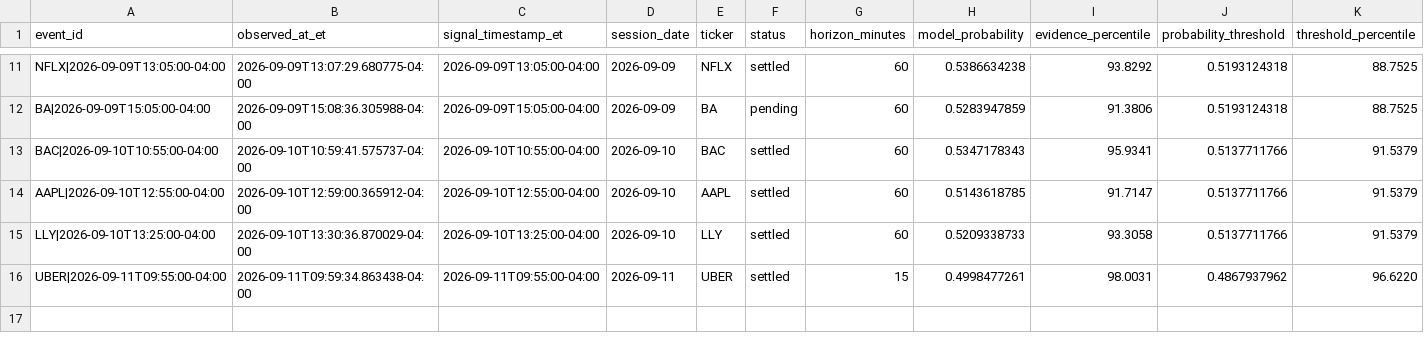
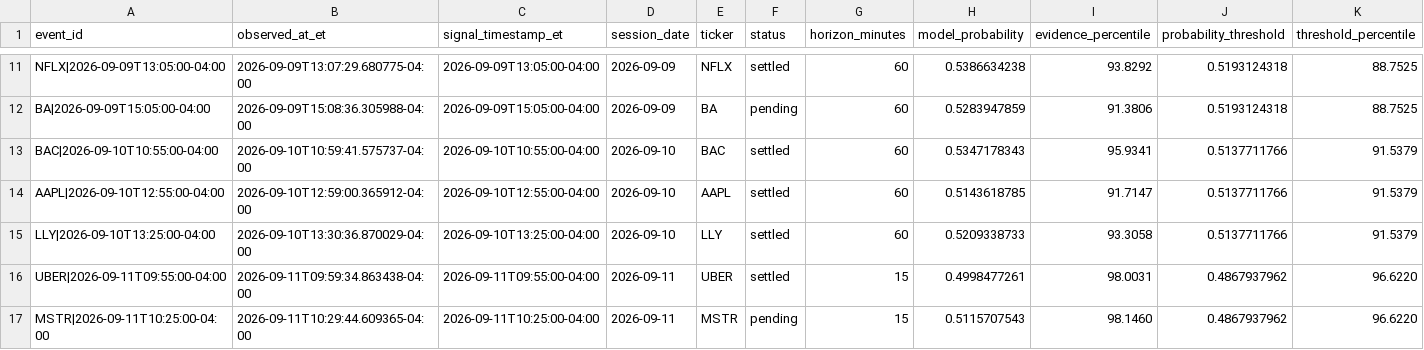
Before and after one commit to lamyapowell21-web/clarity-market-mobile, a CSV file: forward_test_events.csv, drawn as a sheet; only a part is shown, gaps mark what is left out; rows hold the shown columns only; the diff names each change by its address in the sheet, - before the commit and + after, or states it on an @@ line.

```diff
--- a/forward_test_events.csv
+++ b/forward_test_events.csv
+row 17: MSTR|2026-09-11T10:25:00-04:00 | 2026-09-11T10:29:44.609365-04:00 | 2026-09-11T10:25:00-04:00 | 2026-09-11 | MSTR | pending | 15 | 0.5115707543 | 98.1460 | 0.4867937962 | 96.6220
```
Also changed, not shown: 1 other file.
